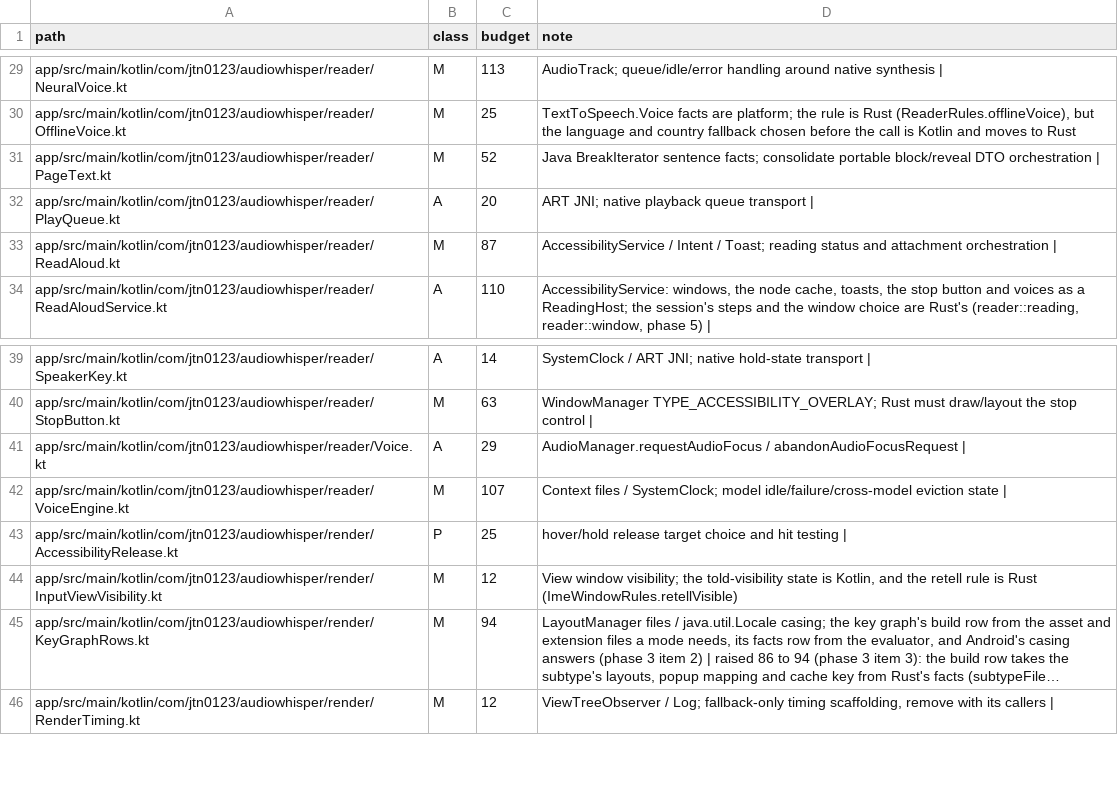
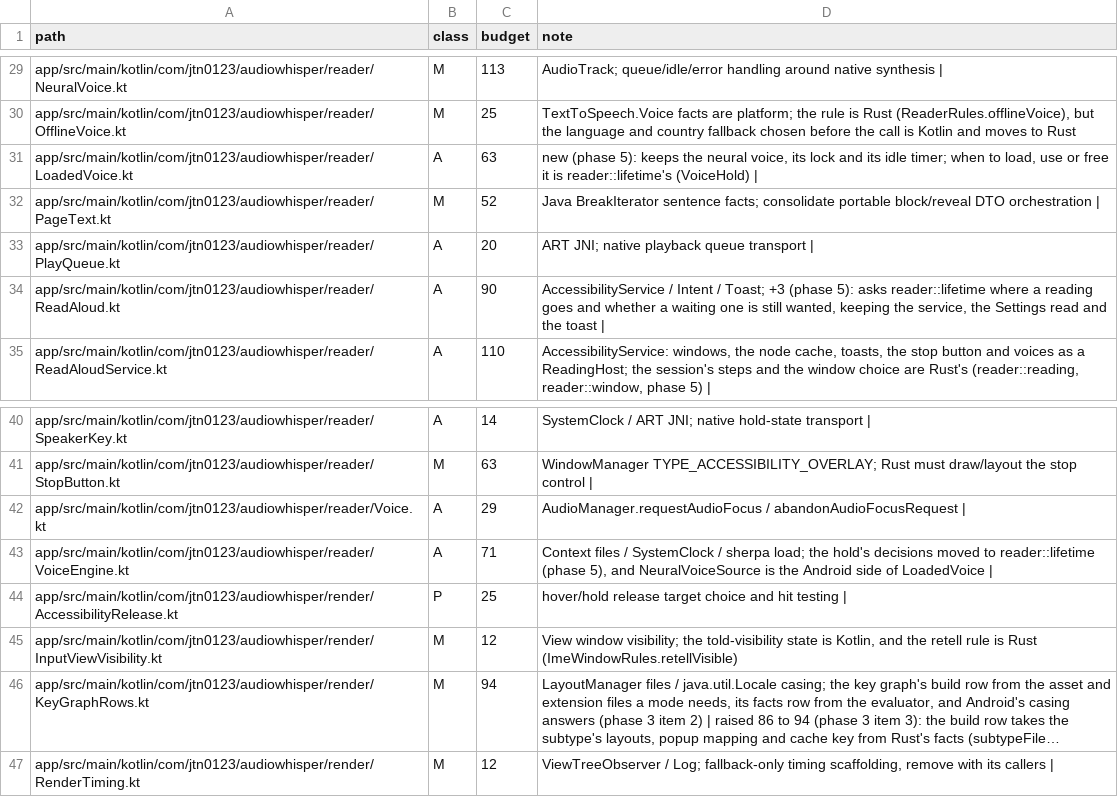
Before and after one commit to jtn0123/AudioWhisper-Keyboard, a TSV file: docs/jvm-ledger.tsv, drawn as a sheet; only a part is shown, gaps mark what is left out; long unchanged cells end in ….

```diff
--- a/docs/jvm-ledger.tsv
+++ b/docs/jvm-ledger.tsv
@@ -30,5 +30,6 @@ app/src/main/kotlin/com/jtn0123/audiowhisper/reader/NeuralVoice.kt	M	113	AudioTr
 app/src/main/kotlin/com/jtn0123/audiowhisper/reader/OfflineVoice.kt	M	25	TextToSpeech.Voice facts are platform; the rule is Rust (ReaderRules.offlineVoice), but the language and country fallback chosen before the call is Kotlin and moves to Rust
+app/src/main/kotlin/com/jtn0123/audiowhisper/reader/LoadedVoice.kt	A	63	new (phase 5): keeps the neural voice, its lock and its idle timer; when to load, use or free it is reader::lifetime's (VoiceHold) |
 app/src/main/kotlin/com/jtn0123/audiowhisper/reader/PageText.kt	M	52	Java BreakIterator sentence facts; consolidate portable block/reveal DTO orchestration |
 app/src/main/kotlin/com/jtn0123/audiowhisper/reader/PlayQueue.kt	A	20	ART JNI; native playback queue transport |
-app/src/main/kotlin/com/jtn0123/audiowhisper/reader/ReadAloud.kt	M	87	AccessibilityService / Intent / Toast; reading status and attachment orchestration |
+app/src/main/kotlin/com/jtn0123/audiowhisper/reader/ReadAloud.kt	A	90	AccessibilityService / Intent / Toast; +3 (phase 5): asks reader::lifetime where a reading goes and whether a waiting one is still wanted, keeping the service, the Settings read and the toast |
 app/src/main/kotlin/com/jtn0123/audiowhisper/reader/ReadAloudService.kt	A	110	AccessibilityService: windows, the node cache, toasts, the stop button and voices as a ReadingHost; the session's steps and the window choice are Rust's (reader::reading, reader::window, phase 5) |
@@ -41,3 +42,3 @@ app/src/main/kotlin/com/jtn0123/audiowhisper/reader/StopButton.kt	M	63	WindowMan
 app/src/main/kotlin/com/jtn0123/audiowhisper/reader/Voice.kt	A	29	AudioManager.requestAudioFocus / abandonAudioFocusRequest |
-app/src/main/kotlin/com/jtn0123/audiowhisper/reader/VoiceEngine.kt	M	107	Context files / SystemClock; model idle/failure/cross-model eviction state |
+app/src/main/kotlin/com/jtn0123/audiowhisper/reader/VoiceEngine.kt	A	71	Context files / SystemClock / sherpa load; the hold's decisions moved to reader::lifetime (phase 5), and NeuralVoiceSource is the Android side of LoadedVoice |
 app/src/main/kotlin/com/jtn0123/audiowhisper/render/AccessibilityRelease.kt	P	25	hover/hold release target choice and hit testing |
```
Also changed, not shown: 7 other files.
